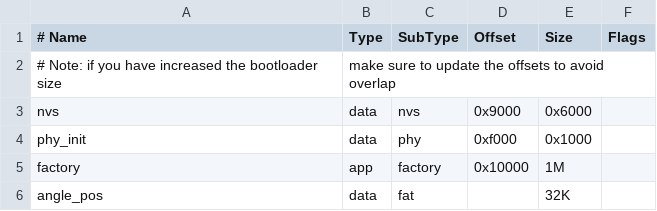
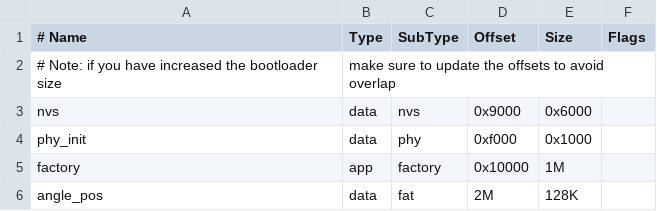
Before and after one commit to MaverickST/RoboCup_Striker2, a CSV file: Velocity-Control/partitions.csv, drawn as a sheet.

Commit message:
Control logic, semaphore mutex and sensor integration. Some Tests: problems with IMU

```diff
--- a/Velocity-Control/partitions.csv
+++ b/Velocity-Control/partitions.csv
@@ -5,2 +5,2 @@ phy_init,   data, phy,      0xf000,  0x1000,
 factory,    app,  factory,  0x10000, 1M,
-angle_pos,  data, fat,             , 32K,
+angle_pos,  data, fat,   2M, 128K,
```
Also changed, not shown: 2 other files.
